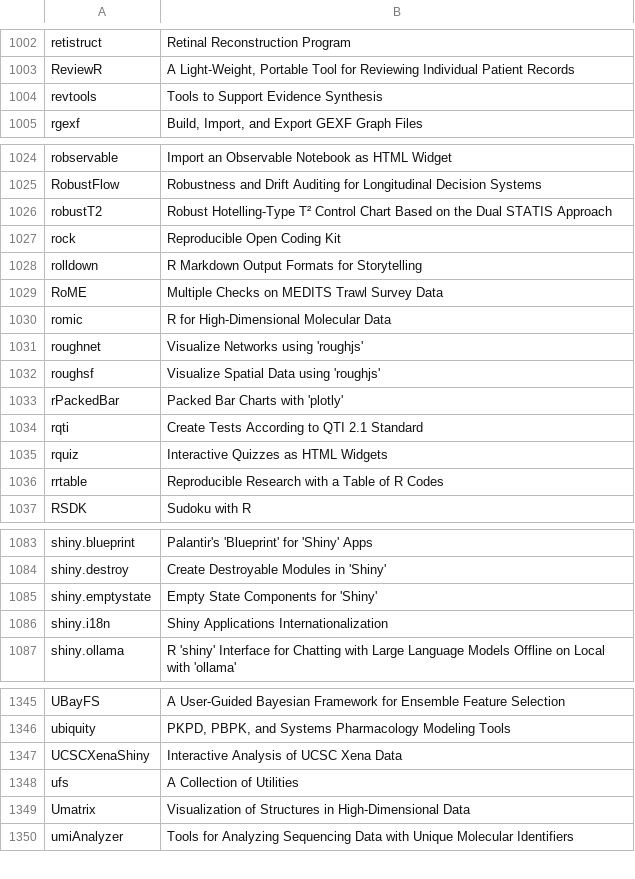
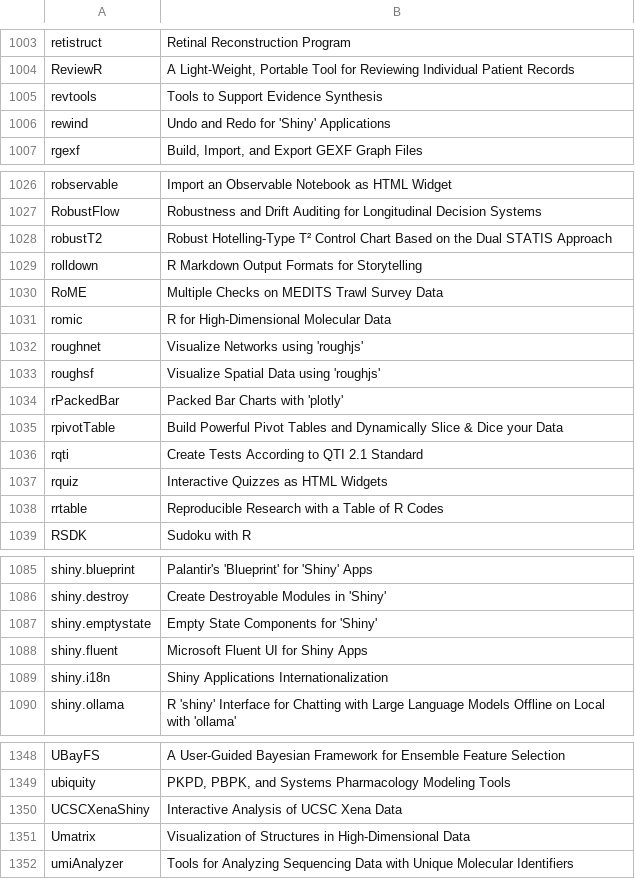
Before and after one commit to nanxstats/awesome-shiny-extensions, a TSV file: updater/shiny-revdep.tsv, drawn as a sheet; only a part is shown, gaps mark what is left out; removed rows and columns are numbered as before the commit, all else as after; the diff covers the shown part only; the diff names each change by its address in the sheet, - before the commit and + after, or states it on an @@ line.

Commit message:
Add VanillaCalendar, rpivotTable, rewind to the list (#104)
* Update reverse dependencies list

* Add VanillaCalendar, rpivotTable, rewind

```diff
--- a/updater/shiny-revdep.tsv
+++ b/updater/shiny-revdep.tsv
+row 1006: rewind | Undo and Redo for 'Shiny' Applications
-row 1027: rock | Reproducible Open Coding Kit
+row 1035: rpivotTable | Build Powerful Pivot Tables and Dynamically Slice & Dice your Data
+row 1088: shiny.fluent | Microsoft Fluent UI for Shiny Apps
-row 1348: ufs | A Collection of Utilities
```
Also changed, not shown: 5 added rows, 2 removed rows and 1 edited cell elsewhere in this file, 1 other file.
